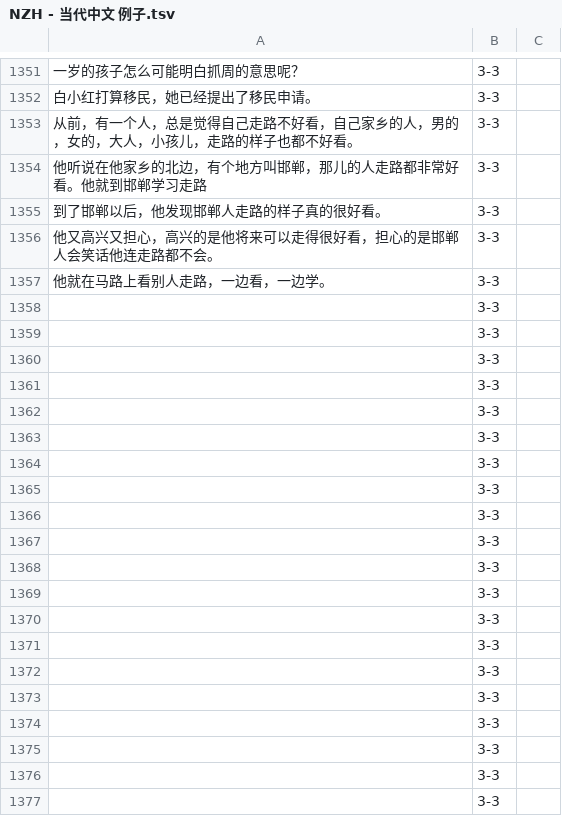
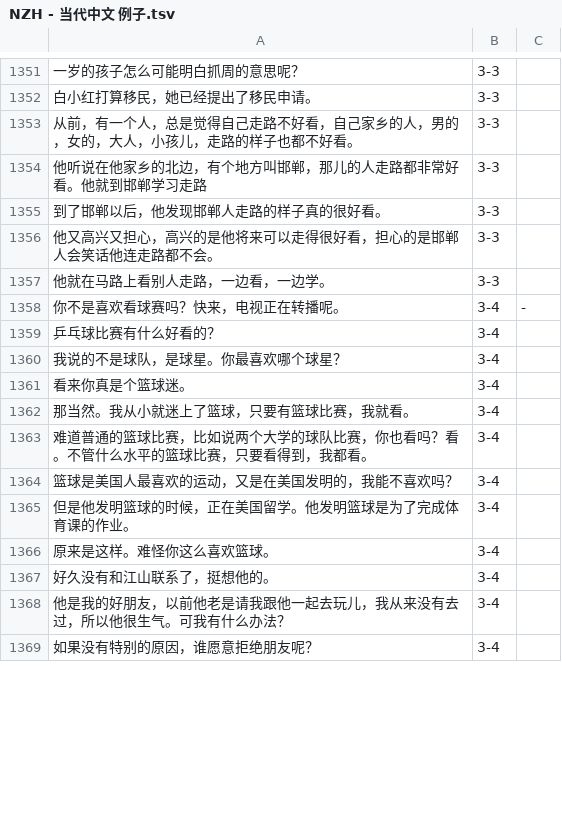
Before and after one commit to jdwebdev/chinois, a TSV file: tsv/NZH - 当代中文 例子.tsv, drawn as a sheet; only a part is shown, gaps mark what is left out; removed rows and columns are numbered as before the commit, all else as after; the diff covers the shown part only; the diff names each change by its address in the sheet, - before the commit and + after, or states it on an @@ line.

```diff
--- a/tsv/NZH - 当代中文 例子.tsv
+++ b/tsv/NZH - 当代中文 例子.tsv
-row 1358:  | 3-3
-row 1359:  | 3-3
-row 1360:  | 3-3
-row 1361:  | 3-3
-row 1362:  | 3-3
-row 1363:  | 3-3
-row 1364:  | 3-3
-row 1365:  | 3-3
-row 1366:  | 3-3
-row 1367:  | 3-3
-row 1368:  | 3-3
-row 1369:  | 3-3
-row 1370:  | 3-3
-row 1371:  | 3-3
-row 1372:  | 3-3
-row 1373:  | 3-3
-row 1374:  | 3-3
-row 1375:  | 3-3
-row 1376:  | 3-3
-row 1377:  | 3-3
+row 1358: 你不是喜欢看球赛吗？快来，电视正在转播呢。 | 3-4 | -
+row 1359: 乒乓球比赛有什么好看的？ | 3-4
+row 1360: 我说的不是球队，是球星。你最喜欢哪个球星？ | 3-4
+row 1361: 看来你真是个篮球迷。 | 3-4
+row 1362: 那当然。我从小就迷上了篮球，只要有篮球比赛，我就看。 | 3-4
+row 1363: 难道普通的篮球比赛，比如说两个大学的球队比赛，你也看吗？看。不管什么水平的篮球比赛，只要看得到，我都看。 | 3-4
+row 1364: 篮球是美国人最喜欢的运动，又是在美国发明的，我能不喜欢吗？ | 3-4
+row 1365: 但是他发明篮球的时候，正在美国留学。他发明篮球是为了完成体育课的作业。 | 3-4
+row 1366: 原来是这样。难怪你这么喜欢篮球。 | 3-4
+row 1367: 好久没有和江山联系了，挺想他的。 | 3-4
+row 1368: 他是我的好朋友，以前他老是请我跟他一起去玩儿，我从来没有去过，所以他很生气。可我有什么办法？ | 3-4
+row 1369: 如果没有特别的原因，谁愿意拒绝朋友呢？ | 3-4
```
Also changed, not shown: 20 added rows elsewhere in this file, tsv/NZH - 当代中文 汉字.tsv, tsv/NZH - 当代中文 课文.tsv, 3 other files.
